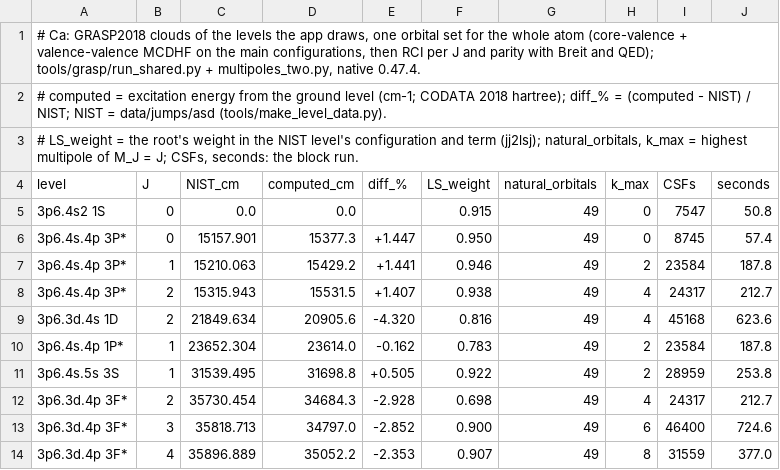
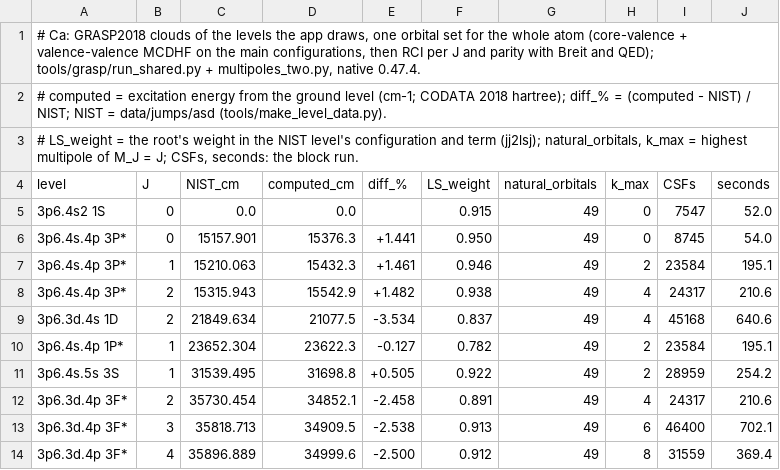
Before and after one commit to ShelaShelby/physics-lab, a TSV file: native/data/jumps/grasp/Ca/levels.tsv, drawn as a sheet; only a part is shown; the diff covers the shown part only.

```diff
--- a/native/data/jumps/grasp/Ca/levels.tsv
+++ b/native/data/jumps/grasp/Ca/levels.tsv
@@ -4,11 +4,11 @@
 level	J	NIST_cm	computed_cm	diff_%	LS_weight	natural_orbitals	k_max	CSFs	seconds
-3p6.4s2 1S	0	0.0	0.0		0.915	49	0	7547	50.8
-3p6.4s.4p 3P*	0	15157.901	15377.3	+1.447	0.950	49	0	8745	57.4
-3p6.4s.4p 3P*	1	15210.063	15429.2	+1.441	0.946	49	2	23584	187.8
-3p6.4s.4p 3P*	2	15315.943	15531.5	+1.407	0.938	49	4	24317	212.7
-3p6.3d.4s 1D	2	21849.634	20905.6	-4.320	0.816	49	4	45168	623.6
-3p6.4s.4p 1P*	1	23652.304	23614.0	-0.162	0.783	49	2	23584	187.8
-3p6.4s.5s 3S	1	31539.495	31698.8	+0.505	0.922	49	2	28959	253.8
-3p6.3d.4p 3F*	2	35730.454	34684.3	-2.928	0.698	49	4	24317	212.7
-3p6.3d.4p 3F*	3	35818.713	34797.0	-2.852	0.900	49	6	46400	724.6
-3p6.3d.4p 3F*	4	35896.889	35052.2	-2.353	0.907	49	8	31559	377.0
+3p6.4s2 1S	0	0.0	0.0		0.915	49	0	7547	52.0
+3p6.4s.4p 3P*	0	15157.901	15376.3	+1.441	0.950	49	0	8745	54.0
+3p6.4s.4p 3P*	1	15210.063	15432.3	+1.461	0.946	49	2	23584	195.1
+3p6.4s.4p 3P*	2	15315.943	15542.9	+1.482	0.938	49	4	24317	210.6
+3p6.3d.4s 1D	2	21849.634	21077.5	-3.534	0.837	49	4	45168	640.6
+3p6.4s.4p 1P*	1	23652.304	23622.3	-0.127	0.782	49	2	23584	195.1
+3p6.4s.5s 3S	1	31539.495	31698.8	+0.505	0.922	49	2	28959	254.2
+3p6.3d.4p 3F*	2	35730.454	34852.1	-2.458	0.891	49	4	24317	210.6
+3p6.3d.4p 3F*	3	35818.713	34909.5	-2.538	0.913	49	6	46400	702.1
+3p6.3d.4p 3F*	4	35896.889	34999.6	-2.500	0.912	49	8	31559	369.4
```
Also changed, not shown: 1 added row, 1 removed row and 93 edited cells elsewhere in this file, native/data/jumps/grasp/Cd/levels.tsv, native/data/jumps/grasp/Hg/levels.tsv, 56 other files.
